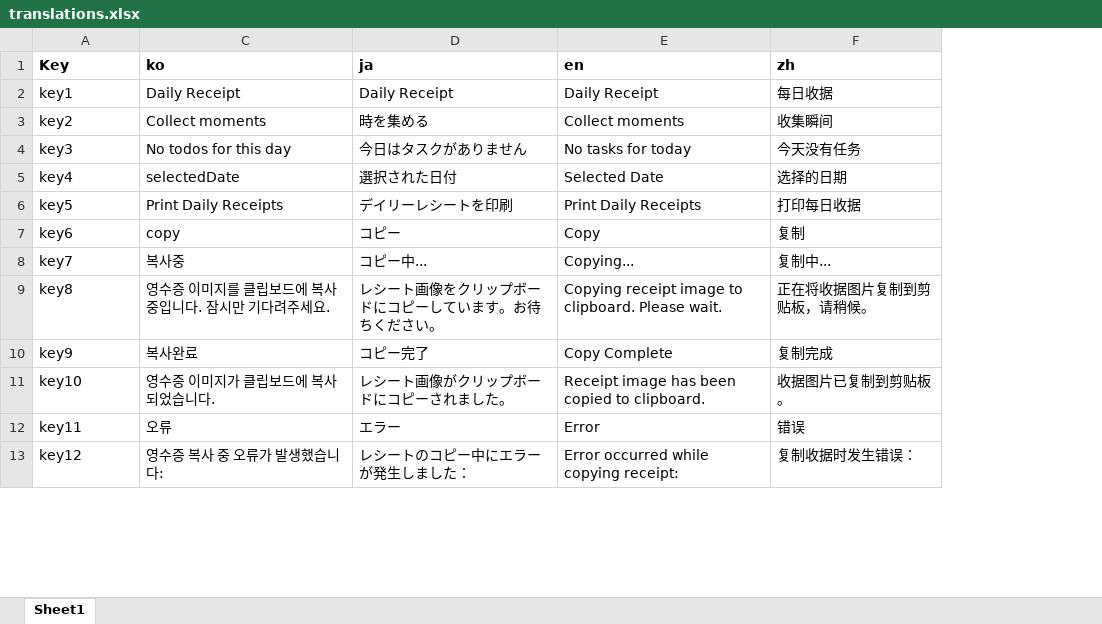
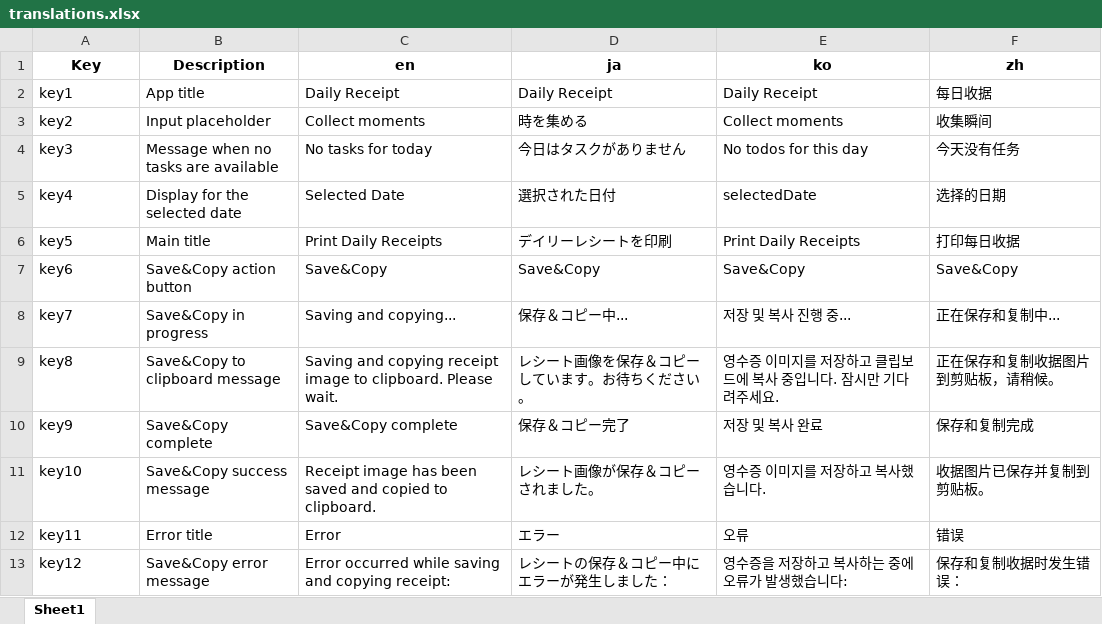
Before and after one commit to EasyAndBeauty/DailyReceipt-Flutter, an Excel workbook: lib/l10n/translations.xlsx, sheet Sheet1, drawn as a sheet; only a part is shown; values as stored, in another font and other column widths than the file's, no borders; the diff covers the shown part only; the diff names each change by its address in the sheet, - before the commit and + after, or states it on an @@ line.

```diff
--- a/lib/l10n/translations.xlsx (sheet Sheet1)
+++ b/lib/l10n/translations.xlsx (sheet Sheet1)
@@ column B (Description) unhidden, rows 2-13: App title | Input placeholder | Message when no tasks are available | Display for the selected date | Main title | Save&Copy action button | Save&Copy in progress | Save&Copy to clipboard message | Save&Copy complete | Save&Copy success message | Error title | Save&Copy error message @@
-A1 alignment: left
+A1 alignment: center
-C1: ko
+C1: en
-C1:F1 alignment: left
+C1:F1 alignment: center
-E1: en
+E1: ko
-C4 (en): No todos for this day
+C4 (en): No tasks for today
-E4 (ko): No tasks for today
+E4 (ko): No todos for this day
-C5 (en): selectedDate
+C5 (en): Selected Date
-E5 (ko): Selected Date
+E5 (ko): selectedDate
-C7 (en): copy
+C7 (en): Save&Copy
-D7 (ja): コピー
+D7 (ja): Save&Copy
-E7 (ko): Copy
+E7 (ko): Save&Copy
-F7 (zh): 复制
+F7 (zh): Save&Copy
-C8 (en): 복사중
+C8 (en): Saving and copying...
-D8 (ja): コピー中...
+D8 (ja): 保存＆コピー中...
-E8 (ko): Copying...
+E8 (ko): 저장 및 복사 진행 중...
-F8 (zh): 复制中...
+F8 (zh): 正在保存和复制中...
-C9 (en): 영수증 이미지를 클립보드에 복사 중입니다. 잠시만 기다려주세요.
+C9 (en): Saving and copying receipt image to clipboard. Please wait.
-D9 (ja): レシート画像をクリップボードにコピーしています。お待ちください。
+D9 (ja): レシート画像を保存＆コピーしています。お待ちください。
-E9 (ko): Copying receipt image to clipboard. Please wait.
+E9 (ko): 영수증 이미지를 저장하고 클립보드에 복사 중입니다. 잠시만 기다려주세요.
-F9 (zh): 正在将收据图片复制到剪贴板，请稍候。
+F9 (zh): 正在保存和复制收据图片到剪贴板，请稍候。
-C10 (en): 복사완료
+C10 (en): Save&Copy complete
-D10 (ja): コピー完了
+D10 (ja): 保存＆コピー完了
-E10 (ko): Copy Complete
+E10 (ko): 저장 및 복사 완료
-F10 (zh): 复制完成
+F10 (zh): 保存和复制完成
-C11 (en): 영수증 이미지가 클립보드에 복사되었습니다.
+C11 (en): Receipt image has been saved and copied to clipboard.
-D11 (ja): レシート画像がクリップボードにコピーされました。
+D11 (ja): レシート画像が保存＆コピーされました。
-E11 (ko): Receipt image has been copied to clipboard.
+E11 (ko): 영수증 이미지를 저장하고 복사했습니다.
-F11 (zh): 收据图片已复制到剪贴板。
+F11 (zh): 收据图片已保存并复制到剪贴板。
-C12 (en): 오류
+C12 (en): Error
-E12 (ko): Error
+E12 (ko): 오류
-C13 (en): 영수증 복사 중 오류가 발생했습니다:
+C13 (en): Error occurred while saving and copying receipt:
-D13 (ja): レシートのコピー中にエラーが発生しました：
+D13 (ja): レシートの保存＆コピー中にエラーが発生しました：
-E13 (ko): Error occurred while copying receipt:
+E13 (ko): 영수증을 저장하고 복사하는 중에 오류가 발생했습니다:
-F13 (zh): 复制收据时发生错误：
+F13 (zh): 保存和复制收据时发生错误：
```
Also changed, not shown: 42 edited cells elsewhere in this sheet, hidden cells, 4 other files.
